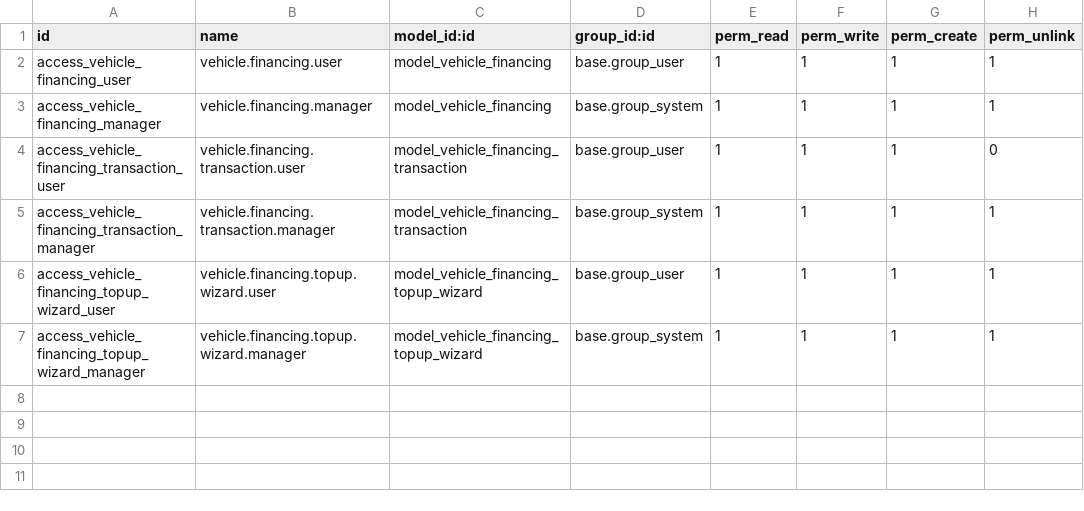
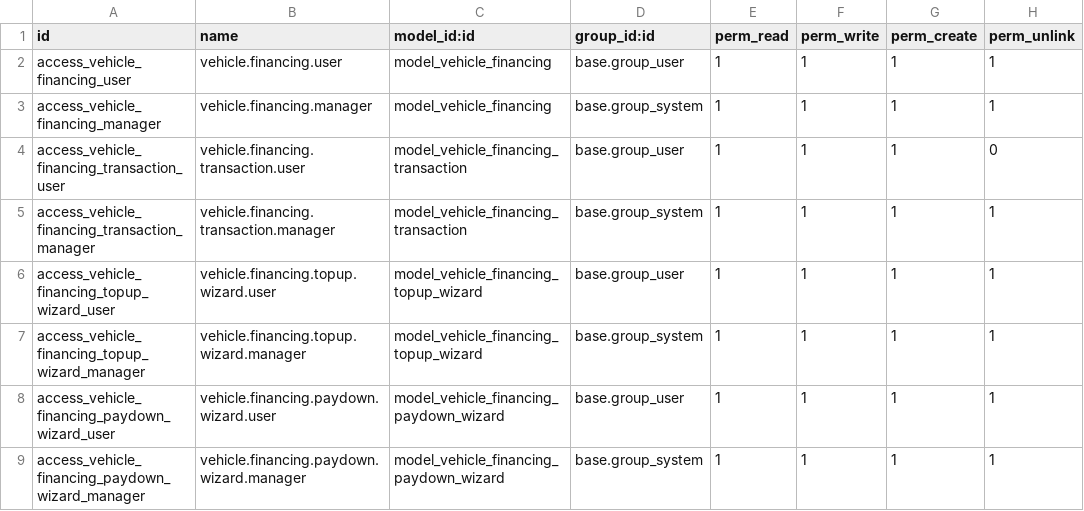
Before and after one commit to jaylinnyc/nexus_odoo_car_dealer, a CSV file: security/ir.model.access.csv, drawn as a sheet.

Commit message:
added paydown feature

```diff
--- a/security/ir.model.access.csv
+++ b/security/ir.model.access.csv
@@ -7 +7,3 @@ access_vehicle_financing_topup_wizard_user,vehicle.financing.topup.wizard.user,m
 access_vehicle_financing_topup_wizard_manager,vehicle.financing.topup.wizard.manager,model_vehicle_financing_topup_wizard,base.group_system,1,1,1,1
+access_vehicle_financing_paydown_wizard_user,vehicle.financing.paydown.wizard.user,model_vehicle_financing_paydown_wizard,base.group_user,1,1,1,1
+access_vehicle_financing_paydown_wizard_manager,vehicle.financing.paydown.wizard.manager,model_vehicle_financing_paydown_wizard,base.group_system,1,1,1,1
```
Also changed, not shown: 4 other files.
